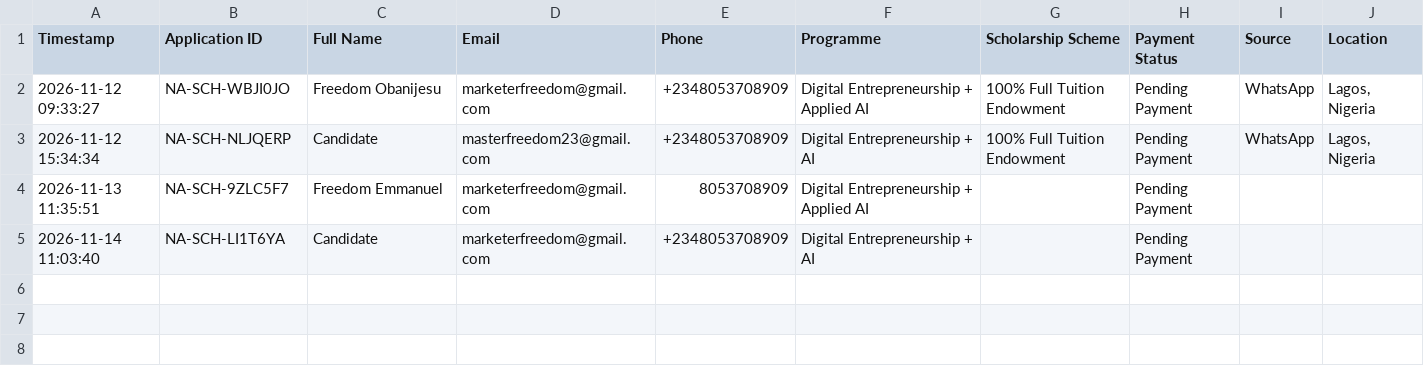
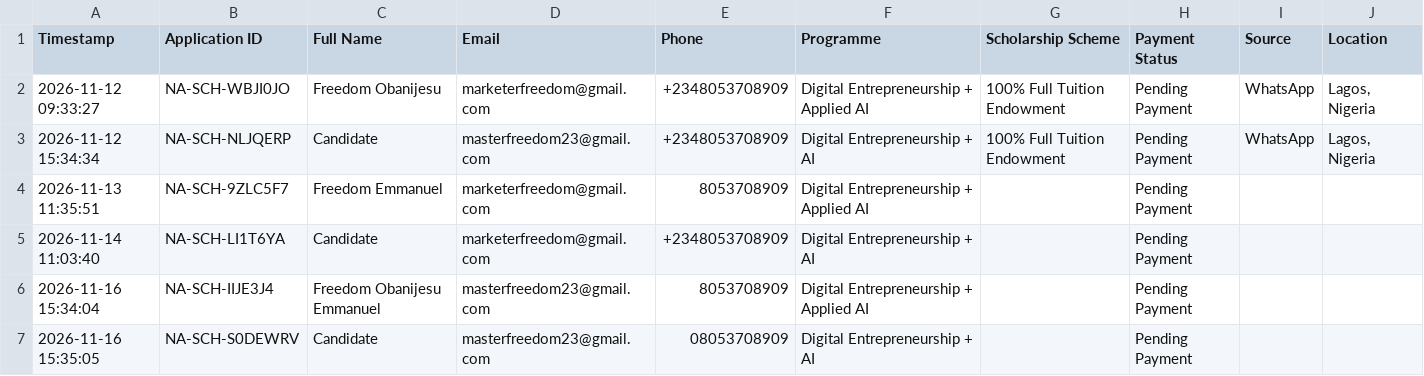
Before and after one commit to Freedomoba/newton-academy, a CSV file: data/scholarship_applications.csv, drawn as a sheet.

```diff
--- a/data/scholarship_applications.csv
+++ b/data/scholarship_applications.csv
@@ -5 +5,3 @@
 "2026-11-14 11:03:40","NA-SCH-LI1T6YA","Candidate","marketerfreedom@gmail.com","+2348053708909","Digital Entrepreneurship + AI","","Pending Payment"
+"2026-11-16 15:34:04","NA-SCH-IIJE3J4","Freedom Obanijesu Emmanuel","masterfreedom23@gmail.com","8053708909","Digital Entrepreneurship + Applied AI","","Pending Payment"
+"2026-11-16 15:35:05","NA-SCH-S0DEWRV","Candidate","masterfreedom23@gmail.com","08053708909","Digital Entrepreneurship + AI","","Pending Payment"
```
Also changed, not shown: 5 other files.
